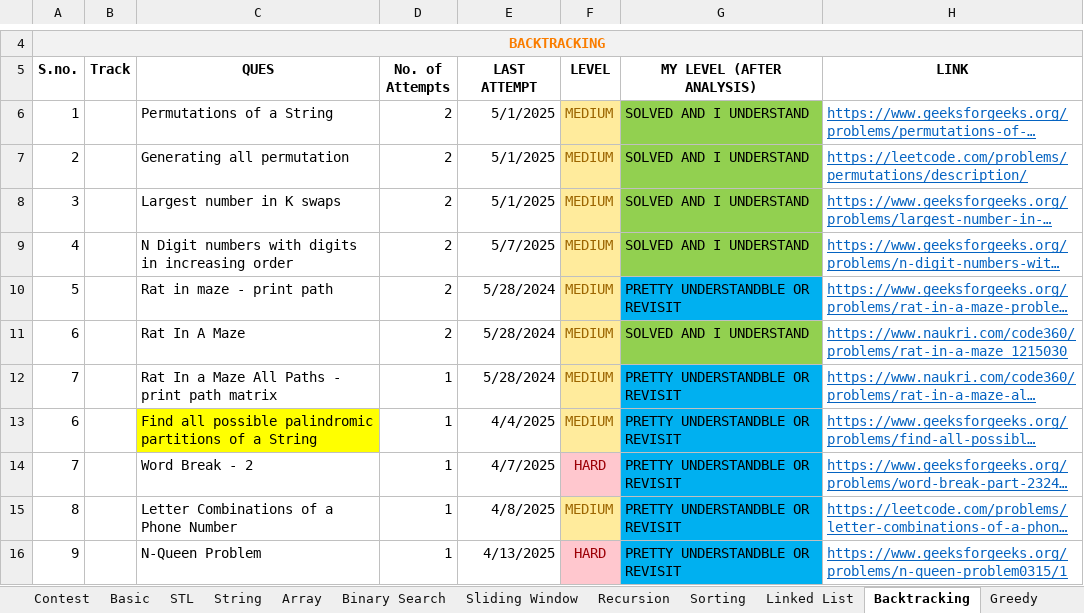
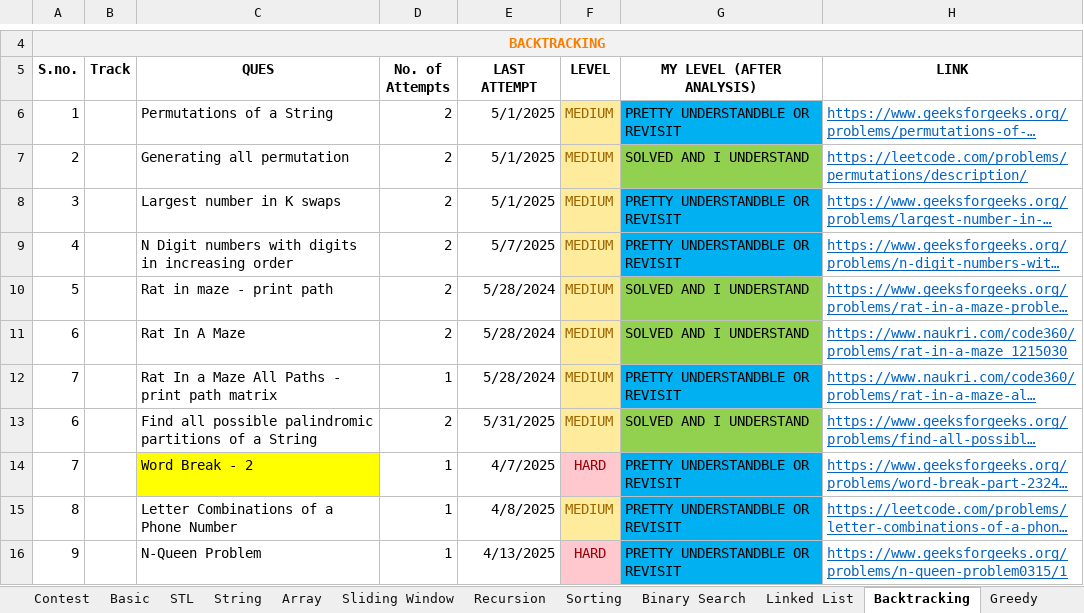
Before and after one commit to Janhavibabber/DSA, an Excel workbook: Ques Tracker.xlsm, sheet Backtracking, drawn as a sheet; only a part is shown, gaps mark what is left out; long unchanged cells end in …; values as stored, in another font and other column widths than the file's, no borders; charts and pictures not drawn; the diff names each change by its address in the sheet, - before the commit and + after, or states it on an @@ line.

```diff
--- a/Ques Tracker.xlsm (sheet Backtracking)
+++ b/Ques Tracker.xlsm (sheet Backtracking)
@@ sheet tab order changed: Contest | Basic | STL | String | Array | Sliding Window | Recursion | Sorting | Binary Search | Linked List | Backtracking | Greedy @@
-G6 (MY LEVEL (AFTER ANALYSIS)): SOLVED AND I UNDERSTAND
+G6 (MY LEVEL (AFTER ANALYSIS)): PRETTY UNDERSTANDBLE OR REVISIT
-G6 fill: #92D050
+G6 fill: #00B0F0
-G8:G9 (MY LEVEL (AFTER ANALYSIS)): SOLVED AND I UNDERSTAND
+G8:G9 (MY LEVEL (AFTER ANALYSIS)): PRETTY UNDERSTANDBLE OR REVISIT
-G8:G9 fill: #92D050
+G8:G9 fill: #00B0F0
-G10 (MY LEVEL (AFTER ANALYSIS)): PRETTY UNDERSTANDBLE OR REVISIT
+G10 (MY LEVEL (AFTER ANALYSIS)): SOLVED AND I UNDERSTAND
-G10 fill: #00B0F0
+G10 fill: #92D050
-C13 fill: #FFFF00
+C13 fill: none
-D13 (No. of Attempts): 1
+D13 (No. of Attempts): 2
-E13 (LAST ATTEMPT): 4/4/2025
+E13 (LAST ATTEMPT): 5/31/2025
-G13 (MY LEVEL (AFTER ANALYSIS)): PRETTY UNDERSTANDBLE OR REVISIT
+G13 (MY LEVEL (AFTER ANALYSIS)): SOLVED AND I UNDERSTAND
-G13 fill: #00B0F0
+G13 fill: #92D050
-C14 fill: none
+C14 fill: #FFFF00
```
Also changed, not shown: sheet Binary Search, sheet Linked List, sheet Contest, charts or pictures, 6 other files.
